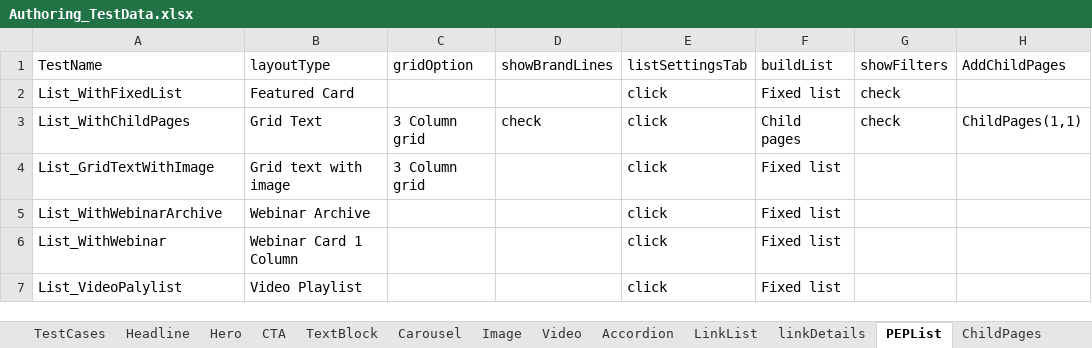
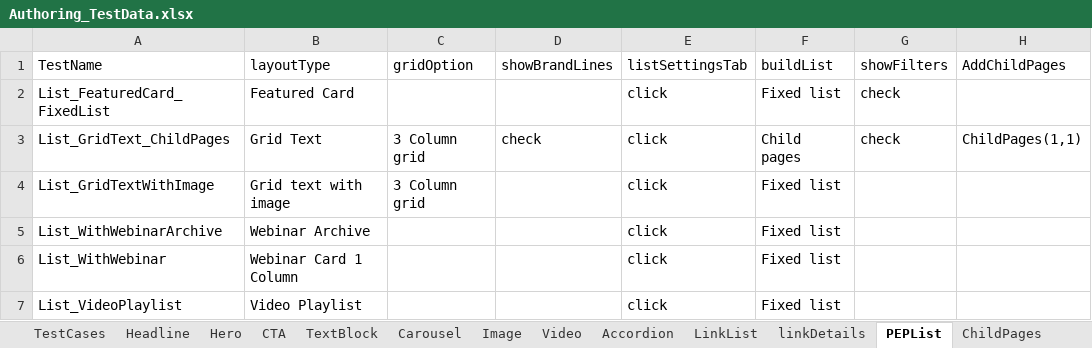
Before and after one commit to naren16154/CPSPortal, an Excel workbook: Authoring_TestData.xlsx, sheet PEPList, drawn as a sheet; only a part is shown; values as stored, in another font and other column widths than the file's, no borders; the diff names each change by its address in the sheet, - before the commit and + after, or states it on an @@ line.

```diff
--- a/Authoring_TestData.xlsx (sheet PEPList)
+++ b/Authoring_TestData.xlsx (sheet PEPList)
-A2 (TestName): List_WithFixedList
+A2 (TestName): List_FeaturedCard_FixedList
-A3 (TestName): List_WithChildPages
+A3 (TestName): List_GridText_ChildPages
-A7 (TestName): List_VideoPalylist
+A7 (TestName): List_VideoPlaylist
```
Also changed, not shown: sheet linkDetails, sheet Image, sheet Webinar, other sheet tabs, 15 other files.
